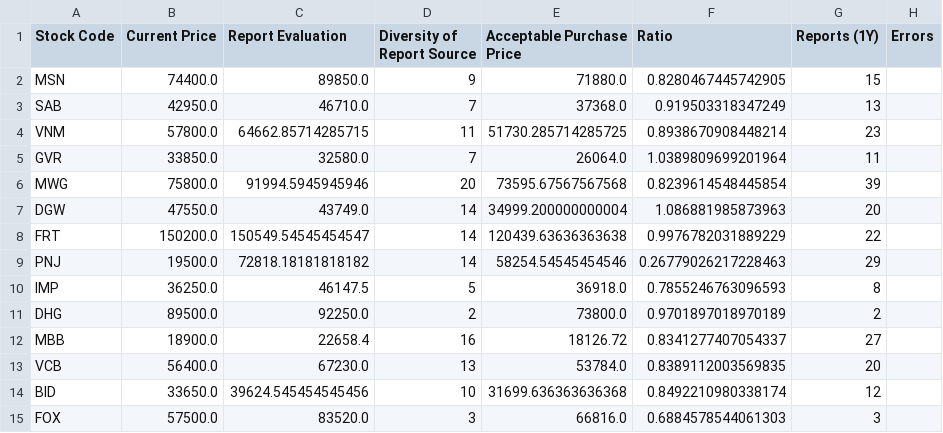
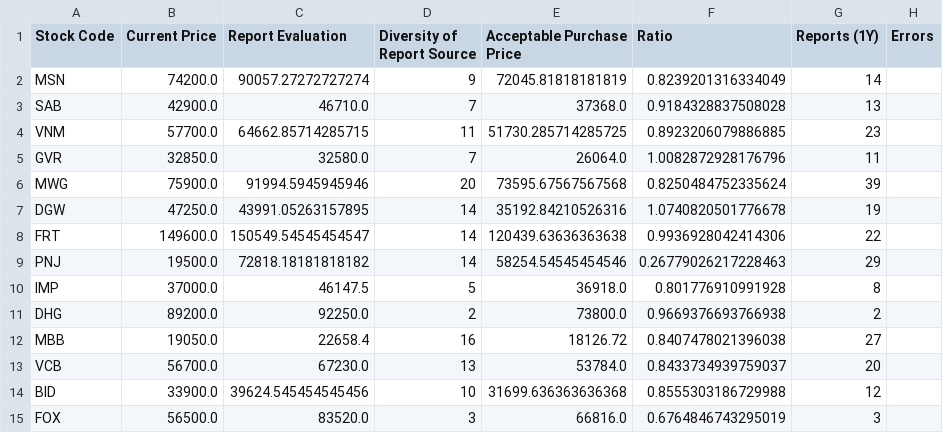
Before and after one commit to hungnd-x/stock-portfolio-daily, a CSV file: docs/data.csv, drawn as a sheet; only a part is shown; the diff covers the shown part only.

```diff
--- a/docs/data.csv
+++ b/docs/data.csv
@@ -1,15 +1,15 @@
 Stock Code,Current Price,Report Evaluation,Diversity of Report Source,Acceptable Purchase Price,Ratio,Reports (1Y),Errors
-MSN,74400.0,89850.0,9,71880.0,0.8280467445742905,15,
-SAB,42950.0,46710.0,7,37368.0,0.919503318347249,13,
-VNM,57800.0,64662.85714285715,11,51730.285714285725,0.8938670908448214,23,
-GVR,33850.0,32580.0,7,26064.0,1.0389809699201964,11,
-MWG,75800.0,91994.5945945946,20,73595.67567567568,0.8239614548445854,39,
-DGW,47550.0,43749.0,14,34999.200000000004,1.086881985873963,20,
-FRT,150200.0,150549.54545454547,14,120439.63636363638,0.9976782031889229,22,
+MSN,74200.0,90057.27272727274,9,72045.81818181819,0.8239201316334049,14,
+SAB,42900.0,46710.0,7,37368.0,0.9184328837508028,13,
+VNM,57700.0,64662.85714285715,11,51730.285714285725,0.8923206079886885,23,
+GVR,32850.0,32580.0,7,26064.0,1.0082872928176796,11,
+MWG,75900.0,91994.5945945946,20,73595.67567567568,0.8250484752335624,39,
+DGW,47250.0,43991.05263157895,14,35192.84210526316,1.0740820501776678,19,
+FRT,149600.0,150549.54545454547,14,120439.63636363638,0.9936928042414306,22,
 PNJ,19500.0,72818.18181818182,14,58254.54545454546,0.26779026217228463,29,
-IMP,36250.0,46147.5,5,36918.0,0.7855246763096593,8,
-DHG,89500.0,92250.0,2,73800.0,0.9701897018970189,2,
-MBB,18900.0,22658.4,16,18126.72,0.8341277407054337,27,
-VCB,56400.0,67230.0,13,53784.0,0.8389112003569835,20,
-BID,33650.0,39624.545454545456,10,31699.636363636368,0.8492210980338174,12,
-FOX,57500.0,83520.0,3,66816.0,0.6884578544061303,3,
+IMP,37000.0,46147.5,5,36918.0,0.801776910991928,8,
+DHG,89200.0,92250.0,2,73800.0,0.9669376693766938,2,
+MBB,19050.0,22658.4,16,18126.72,0.8407478021396038,27,
+VCB,56700.0,67230.0,13,53784.0,0.8433734939759037,20,
+BID,33900.0,39624.545454545456,10,31699.636363636368,0.8555303186729988,12,
+FOX,56500.0,83520.0,3,66816.0,0.6764846743295019,3,
```
Also changed, not shown: 54 edited cells elsewhere in this file, 1 other file.
